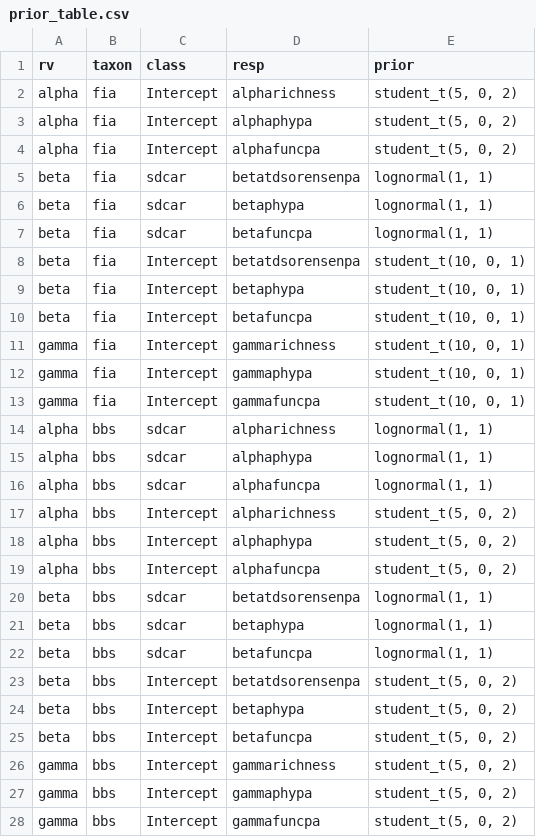
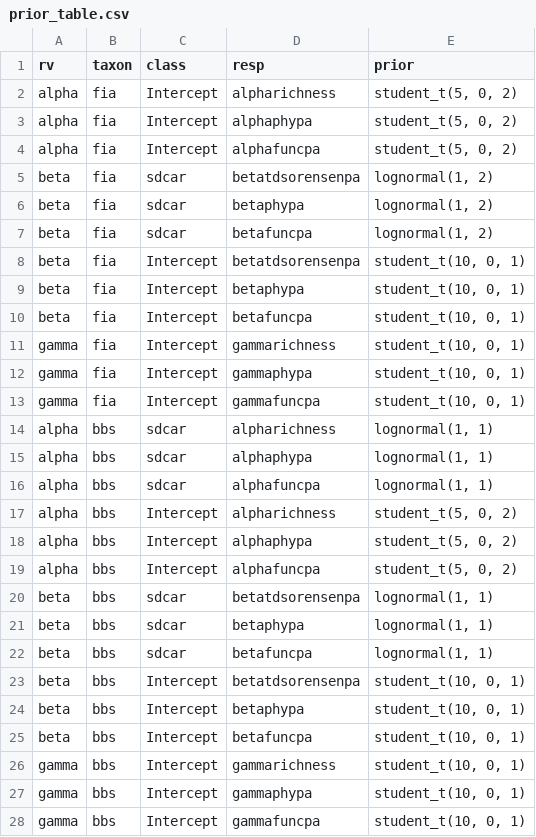
Before and after one commit to bioXgeo/biodiversity_dimensions, a CSV file: prior_table.csv, drawn as a sheet.

```diff
--- a/prior_table.csv
+++ b/prior_table.csv
@@ -4,5 +4,5 @@ alpha,fia,Intercept,alphaphypa,"student_t(5, 0, 2)"
 alpha,fia,Intercept,alphafuncpa,"student_t(5, 0, 2)"
-beta,fia,sdcar,betatdsorensenpa,"lognormal(1, 1)"
-beta,fia,sdcar,betaphypa,"lognormal(1, 1)"
-beta,fia,sdcar,betafuncpa,"lognormal(1, 1)"
+beta,fia,sdcar,betatdsorensenpa,"lognormal(1, 2)"
+beta,fia,sdcar,betaphypa,"lognormal(1, 2)"
+beta,fia,sdcar,betafuncpa,"lognormal(1, 2)"
 beta,fia,Intercept,betatdsorensenpa,"student_t(10, 0, 1)"
@@ -22,7 +22,7 @@ beta,bbs,sdcar,betaphypa,"lognormal(1, 1)"
 beta,bbs,sdcar,betafuncpa,"lognormal(1, 1)"
-beta,bbs,Intercept,betatdsorensenpa,"student_t(5, 0, 2)"
-beta,bbs,Intercept,betaphypa,"student_t(5, 0, 2)"
-beta,bbs,Intercept,betafuncpa,"student_t(5, 0, 2)"
-gamma,bbs,Intercept,gammarichness,"student_t(5, 0, 2)"
-gamma,bbs,Intercept,gammaphypa,"student_t(5, 0, 2)"
-gamma,bbs,Intercept,gammafuncpa,"student_t(5, 0, 2)"
+beta,bbs,Intercept,betatdsorensenpa,"student_t(10, 0, 1)"
+beta,bbs,Intercept,betaphypa,"student_t(10, 0, 1)"
+beta,bbs,Intercept,betafuncpa,"student_t(10, 0, 1)"
+gamma,bbs,Intercept,gammarichness,"student_t(10, 0, 1)"
+gamma,bbs,Intercept,gammaphypa,"student_t(10, 0, 1)"
+gamma,bbs,Intercept,gammafuncpa,"student_t(10, 0, 1)"
```
Also changed, not shown: bbs_biodiversity.csv, fia_geodiversity.csv, 3 other files.
